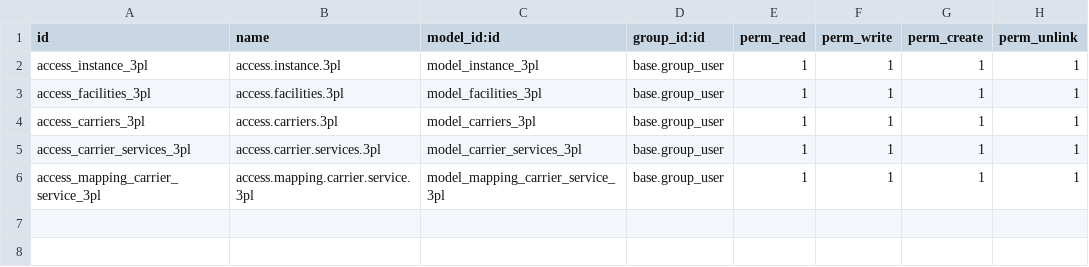
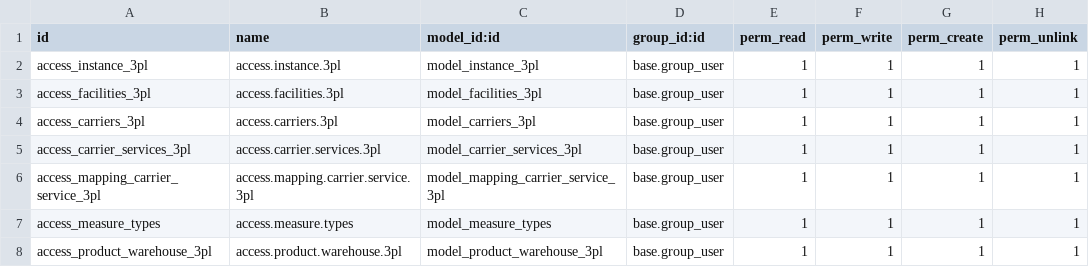
Before and after one commit to nadir-messaoudene/linus, a CSV file: syncoria_3plcentral/security/ir.model.access.csv, drawn as a sheet.

Commit message:
[UPDATE] 3plcentral

```diff
--- a/syncoria_3plcentral/security/ir.model.access.csv
+++ b/syncoria_3plcentral/security/ir.model.access.csv
@@ -6 +6,3 @@ access_carrier_services_3pl,access.carrier.services.3pl,model_carrier_services_3
 access_mapping_carrier_service_3pl,access.mapping.carrier.service.3pl,model_mapping_carrier_service_3pl,base.group_user,1,1,1,1
+access_measure_types,access.measure.types,model_measure_types,base.group_user,1,1,1,1
+access_product_warehouse_3pl,access.product.warehouse.3pl,model_product_warehouse_3pl,base.group_user,1,1,1,1
```
Also changed, not shown: 8 other files.
